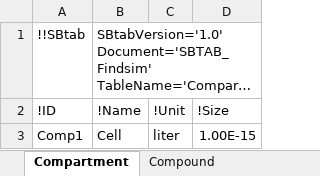
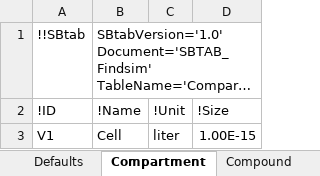
Before and after one commit to jpgsantos/Subcellular_workflow, an Excel workbook: Matlab/Model/Model_Findsim/SBTAB_Findsim.xlsx, sheet Compartment, drawn as a sheet; long unchanged cells end in …; values as stored, in another font and other column widths than the file's, no borders; the diff names each change by its address in the sheet, - before the commit and + after, or states it on an @@ line.

```diff
--- a/Matlab/Model/Model_Findsim/SBTAB_Findsim.xlsx (sheet Compartment)
+++ b/Matlab/Model/Model_Findsim/SBTAB_Findsim.xlsx (sheet Compartment)
-A3 (!ID): Comp1
+A3 (!ID): V1
```
Also changed, not shown: sheet Compound, sheet Reaction, sheet Experiments, other sheet tabs, 5 other files.
